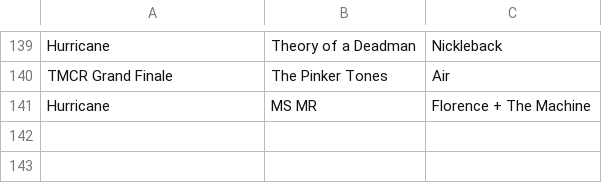
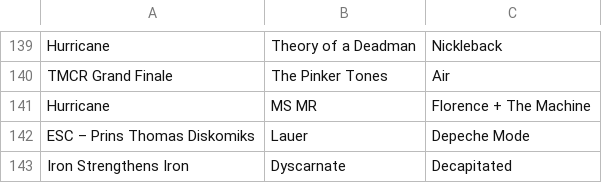
Before and after one commit to hernantz/blog, a CSV file: content/music.csv, drawn as a sheet; only a part is shown, gaps mark what is left out; the diff names each change by its address in the sheet, - before the commit and + after, or states it on an @@ line.

```diff
--- a/content/music.csv
+++ b/content/music.csv
+row 142: ESC – Prins Thomas Diskomiks | Lauer | Depeche Mode
+row 143: Iron Strengthens Iron | Dyscarnate | Decapitated
```
Also changed, not shown: 2 other files.
